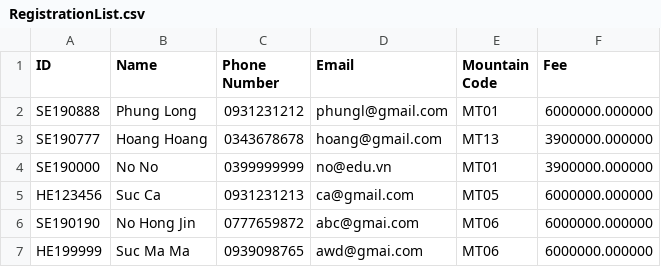
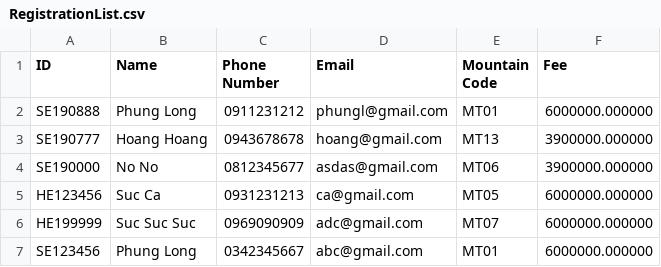
Before and after one commit to lgdlong/LAB211, a CSV file: LAB211_SP25/lab1/LAB1/src/Resources/RegistrationList.csv, drawn as a sheet.

Commit message:
update in lab1 -> add more phones have discount

```diff
--- a/LAB211_SP25/lab1/LAB1/src/Resources/RegistrationList.csv
+++ b/LAB211_SP25/lab1/LAB1/src/Resources/RegistrationList.csv
@@ -1,7 +1,7 @@
 ID, Name, Phone Number, Email, Mountain Code, Fee
-SE190888, Phung Long, 0931231212, phungl@gmail.com, MT01, 6000000.000000
-SE190777, Hoang Hoang, 0343678678, hoang@gmail.com, MT13, 3900000.000000
-SE190000, No No, 0399999999, no@edu.vn, MT01, 3900000.000000
+SE190888, Phung Long, 0911231212, phungl@gmail.com, MT01, 6000000.000000
+SE190777, Hoang Hoang, 0943678678, hoang@gmail.com, MT13, 3900000.000000
+SE190000, No No, 0812345677, asdas@gmail.com, MT06, 3900000.000000
 HE123456, Suc Ca, 0931231213, ca@gmail.com, MT05, 6000000.000000
-SE190190, No Hong Jin, 0777659872, abc@gmai.com, MT06, 6000000.000000
-HE199999, Suc Ma Ma, 0939098765, awd@gmai.com, MT06, 6000000.000000
+HE199999, Suc Suc Suc, 0969090909, adc@gmail.com, MT07, 6000000.000000
+SE123456, Phung Long, 0342345667, abc@gmail.com, MT01, 6000000.000000
```
Also changed, not shown: 8 other files.
